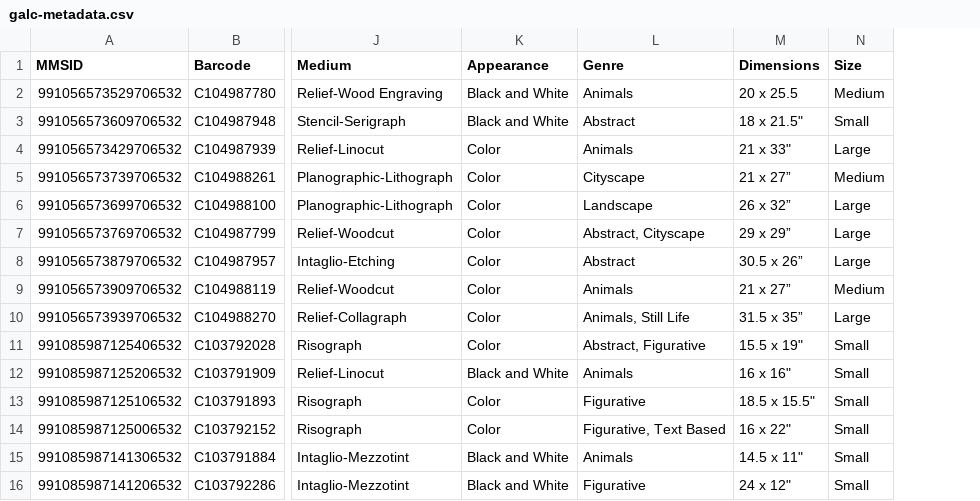
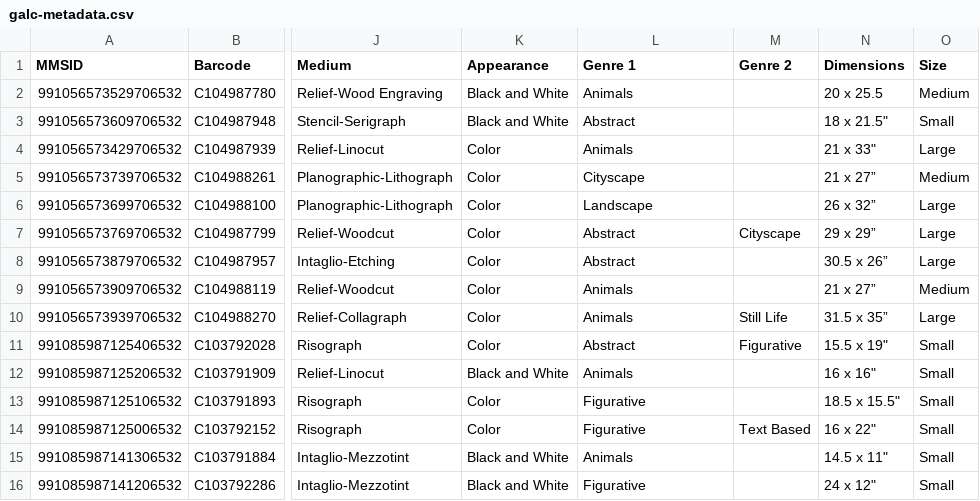
Before and after one commit to BerkeleyLibrary/galc-api, a CSV file: spec/data/importer/galc-metadata.csv, drawn as a sheet; only a part is shown, gaps mark what is left out; the diff names each change by its address in the sheet, - before the commit and + after, or states it on an @@ line.

Commit message:
Adjust importer for multiple columns

```diff
--- a/spec/data/importer/galc-metadata.csv
+++ b/spec/data/importer/galc-metadata.csv
+column M (Genre 2), rows 7-14: Cityscape |  |  | Still Life | Figurative |  |  | Text Based
-L1: Genre
+L1: Genre 1
-L7 (Genre 1): Abstract, Cityscape
+L7 (Genre 1): Abstract
-L10 (Genre 1): Animals, Still Life
+L10 (Genre 1): Animals
-L11 (Genre 1): Abstract, Figurative
+L11 (Genre 1): Abstract
-L14 (Genre 1): Figurative, Text Based
+L14 (Genre 1): Figurative
```
Also changed, not shown: 2 other files.
